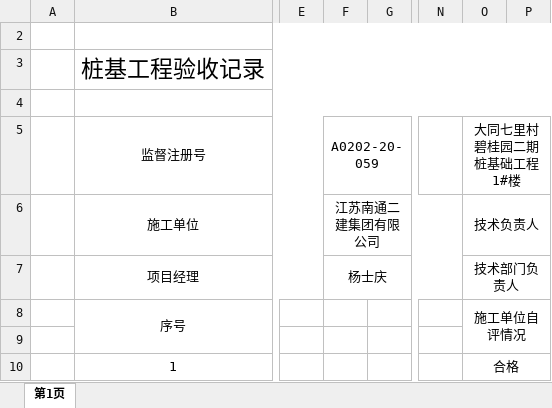
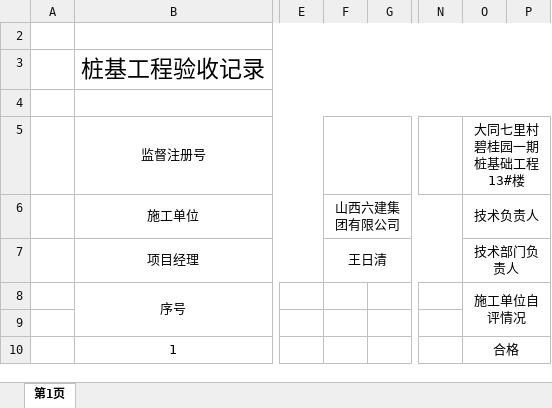
Before and after one commit to mayuefei/fengqitai, an Excel workbook: 原始施工记录/13号楼/竣工资料/6.桩基验收.xlsx, sheet 第1页, drawn as a sheet; only a part is shown, gaps mark what is left out; values as stored, in another font and other column widths than the file's, no borders; the diff names each change by its address in the sheet, - before the commit and + after, or states it on an @@ line.

```diff
--- a/原始施工记录/13号楼/竣工资料/6.桩基验收.xlsx (sheet 第1页)
+++ b/原始施工记录/13号楼/竣工资料/6.桩基验收.xlsx (sheet 第1页)
-F5: A0202-20-059
+F5: (empty)
-O5: 大同七里村碧桂园二期桩基础工程1#楼
+O5: 大同七里村碧桂园一期桩基础工程13#楼
-F6: 江苏南通二建集团有限公司
+F6: 山西六建集团有限公司
-F7: 杨士庆
+F7: 王日清
```
Also changed, not shown: 原始施工记录/13号楼/竣工资料/3.竣工报告.xlsx, 原始施工记录/13号楼/竣工资料/4.竣工验收证明书.xlsx, 9 other files.
